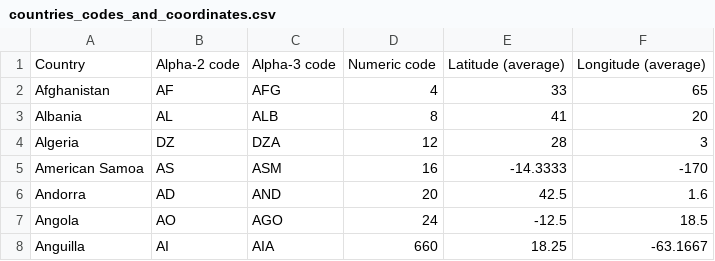
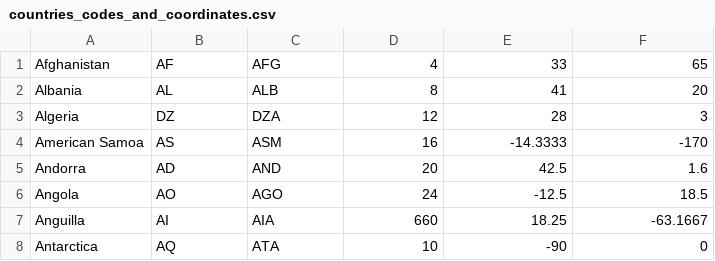
Before and after one commit to PetoriousBIG/my-go-app, a CSV file: countries_codes_and_coordinates.csv, drawn as a sheet; only a part is shown; the shorter side is filled out with more unchanged rows; the diff names each change by its address in the sheet, - before the commit and + after, or states it on an @@ line.

```diff
--- a/countries_codes_and_coordinates.csv
+++ b/countries_codes_and_coordinates.csv
-row 1: Country | Alpha-2 code | Alpha-3 code | Numeric code | Latitude (average) | Longitude (average)
```
Also changed, not shown: 4 other files.
